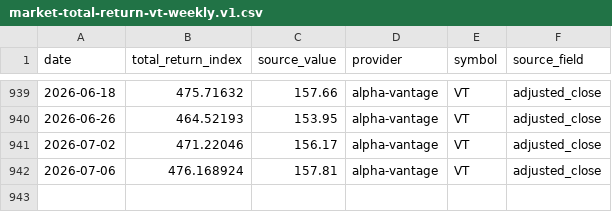
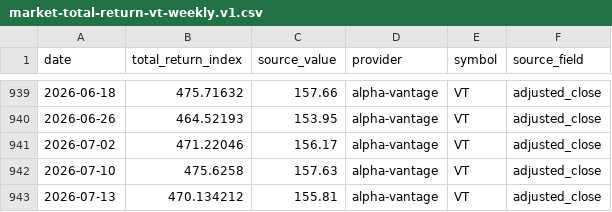
Before and after one commit to YuCJ/market-growth-path, a CSV file: data/canonical/market-total-return-vt-weekly.v1.csv, drawn as a sheet; only a part is shown, gaps mark what is left out.

```diff
--- a/data/canonical/market-total-return-vt-weekly.v1.csv
+++ b/data/canonical/market-total-return-vt-weekly.v1.csv
@@ -941,2 +941,3 @@ date,total_return_index,source_value,provider,symbol,source_field
 2026-07-02,471.22046,156.17,alpha-vantage,VT,adjusted_close
-2026-07-06,476.168924,157.81,alpha-vantage,VT,adjusted_close
+2026-07-10,475.6258,157.63,alpha-vantage,VT,adjusted_close
+2026-07-13,470.134212,155.81,alpha-vantage,VT,adjusted_close
```
Also changed, not shown: data/canonical/market-total-return-iwda.lon-weekly.v1.csv, 4 other files.
